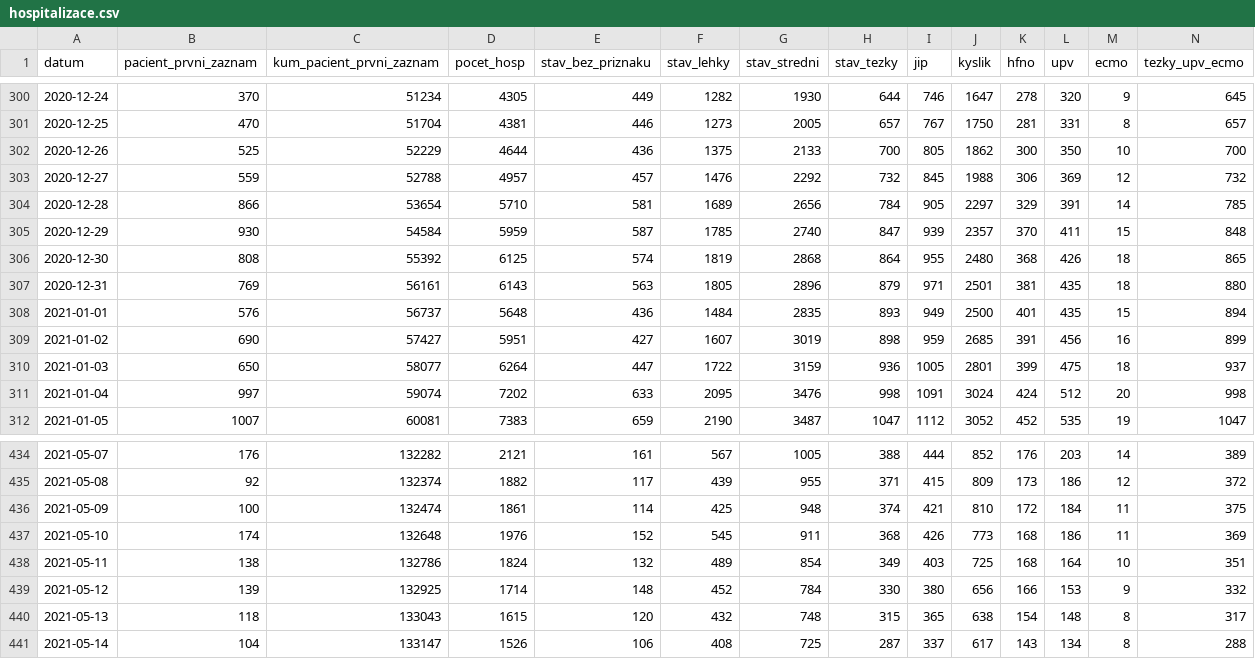
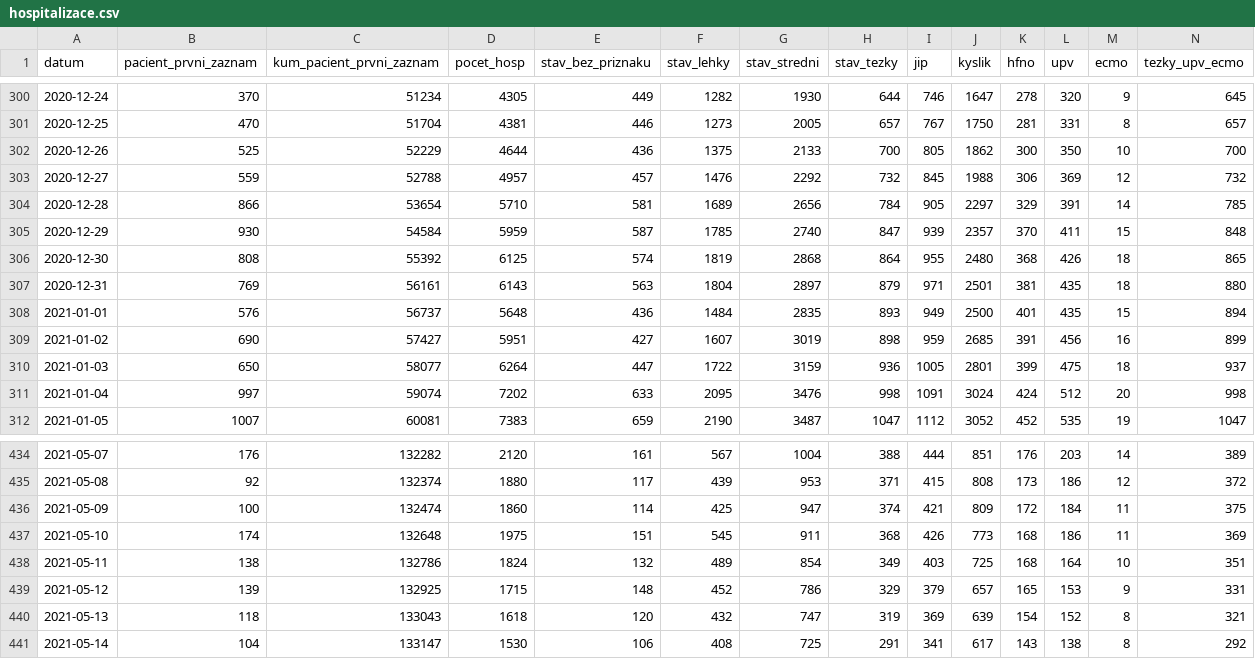
Before and after one commit to michalskop/mzcr-cz-covid-19-data, a CSV file: hospitalizace.csv, drawn as a sheet; only a part is shown, gaps mark what is left out; the diff covers the shown part only; the diff names each change by its address in the sheet, - before the commit and + after, or states it on an @@ line.

```diff
--- a/hospitalizace.csv
+++ b/hospitalizace.csv
-F307 (stav_lehky): 1805
+F307 (stav_lehky): 1804
-G307 (stav_stredni): 2896
+G307 (stav_stredni): 2897
-D434 (pocet_hosp): 2121
+D434 (pocet_hosp): 2120
-G434 (stav_stredni): 1005
+G434 (stav_stredni): 1004
-J434 (kyslik): 852
+J434 (kyslik): 851
-D435 (pocet_hosp): 1882
+D435 (pocet_hosp): 1880
-G435 (stav_stredni): 955
+G435 (stav_stredni): 953
-J435 (kyslik): 809
+J435 (kyslik): 808
-D436 (pocet_hosp): 1861
+D436 (pocet_hosp): 1860
-G436 (stav_stredni): 948
+G436 (stav_stredni): 947
-J436 (kyslik): 810
+J436 (kyslik): 809
-D437 (pocet_hosp): 1976
+D437 (pocet_hosp): 1975
-E437 (stav_bez_priznaku): 152
+E437 (stav_bez_priznaku): 151
-D439 (pocet_hosp): 1714
+D439 (pocet_hosp): 1715
-G439 (stav_stredni): 784
+G439 (stav_stredni): 786
-H439 (stav_tezky): 330
+H439 (stav_tezky): 329
-I439 (jip): 380
+I439 (jip): 379
-J439 (kyslik): 656
+J439 (kyslik): 657
-K439 (hfno): 166
+K439 (hfno): 165
-N439 (tezky_upv_ecmo): 332
+N439 (tezky_upv_ecmo): 331
-D440 (pocet_hosp): 1615
+D440 (pocet_hosp): 1618
-G440 (stav_stredni): 748
+G440 (stav_stredni): 747
-H440 (stav_tezky): 315
+H440 (stav_tezky): 319
-I440 (jip): 365
+I440 (jip): 369
-J440 (kyslik): 638
+J440 (kyslik): 639
-L440 (upv): 148
+L440 (upv): 152
-N440 (tezky_upv_ecmo): 317
+N440 (tezky_upv_ecmo): 321
-D441 (pocet_hosp): 1526
+D441 (pocet_hosp): 1530
-H441 (stav_tezky): 287
+H441 (stav_tezky): 291
-I441 (jip): 337
+I441 (jip): 341
-L441 (upv): 134
+L441 (upv): 138
-N441 (tezky_upv_ecmo): 288
+N441 (tezky_upv_ecmo): 292
```
Also changed, not shown: 1 added row and 118 edited cells elsewhere in this file, mestske-casti.csv, pes_CR_verze2.csv, 12 other files.
